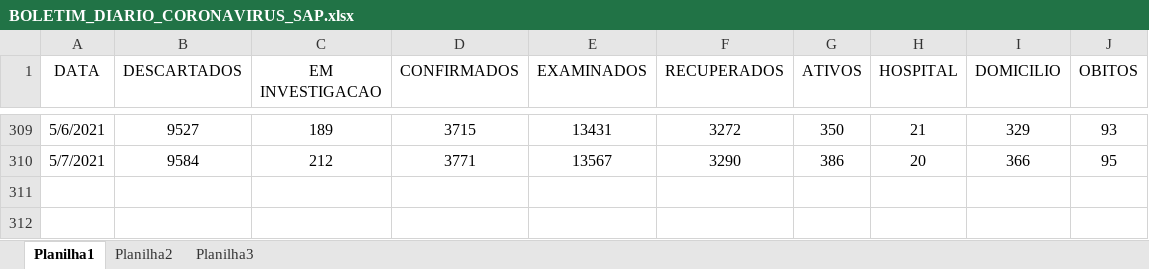
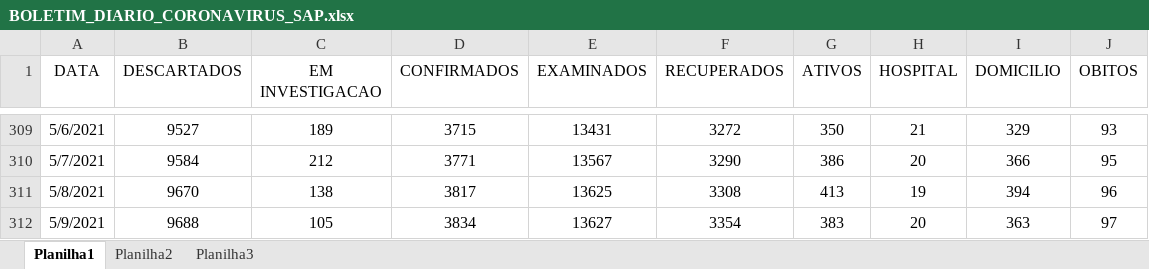
Before and after one commit to GiliardGodoi/covid-sap-data, an Excel workbook: data/raw/BOLETIM_DIARIO_CORONAVIRUS_SAP.xlsx, sheet Planilha1, drawn as a sheet; only a part is shown, gaps mark what is left out; values as stored, in another font and other column widths than the file's, no borders; the diff names each change by its address in the sheet, - before the commit and + after, or states it on an @@ line.

Commit message:
add data until May 9th

```diff
--- a/data/raw/BOLETIM_DIARIO_CORONAVIRUS_SAP.xlsx (sheet Planilha1)
+++ b/data/raw/BOLETIM_DIARIO_CORONAVIRUS_SAP.xlsx (sheet Planilha1)
+row 311: 5/8/2021 | 9670 | 138 | 3817 | 13625 | 3308 | 413 | 19 | 394 | 96
+row 312: 5/9/2021 | 9688 | 105 | 3834 | 13627 | 3354 | 383 | 20 | 363 | 97
```
Also changed, not shown: 10 other files.
